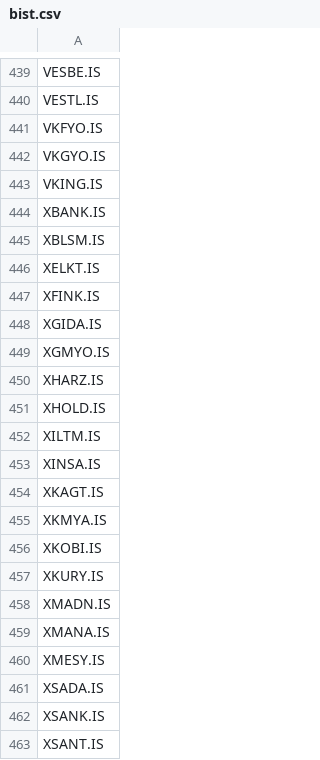
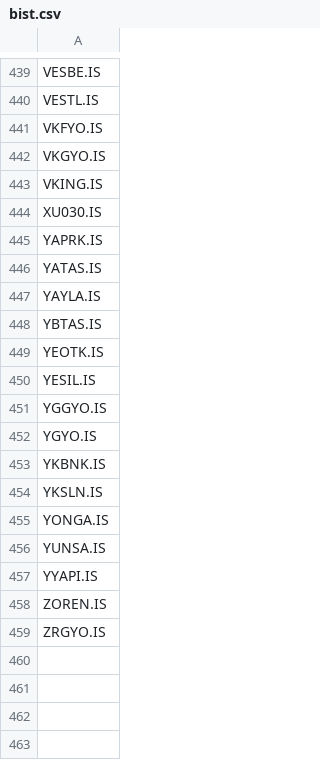
Before and after one commit to borasavkar/bist, a CSV file: docs/bist.csv, drawn as a sheet; only a part is shown, gaps mark what is left out; the shorter side is filled out with more unchanged rows; the diff covers the shown part only; the diff names each change by its address in the sheet, - before the commit and + after, or states it on an @@ line.

```diff
--- a/docs/bist.csv
+++ b/docs/bist.csv
-row 444: XBANK.IS
-row 445: XBLSM.IS
-row 446: XELKT.IS
-row 447: XFINK.IS
-row 448: XGIDA.IS
-row 449: XGMYO.IS
-row 450: XHARZ.IS
-row 451: XHOLD.IS
-row 452: XILTM.IS
-row 453: XINSA.IS
-row 454: XKAGT.IS
-row 455: XKMYA.IS
-row 456: XKOBI.IS
-row 457: XKURY.IS
-row 458: XMADN.IS
-row 459: XMANA.IS
-row 460: XMESY.IS
-row 461: XSADA.IS
-row 462: XSANK.IS
-row 463: XSANT.IS
```
Also changed, not shown: 30 removed rows elsewhere in this file, 1 other file.
